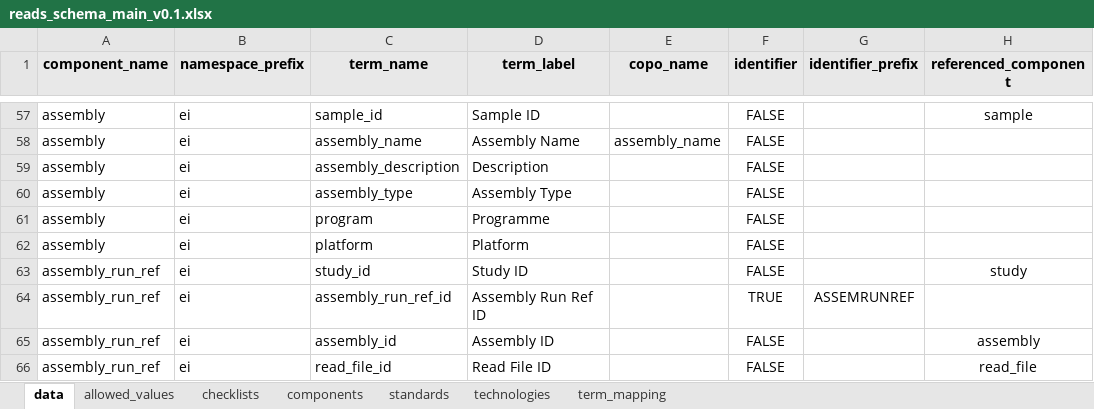
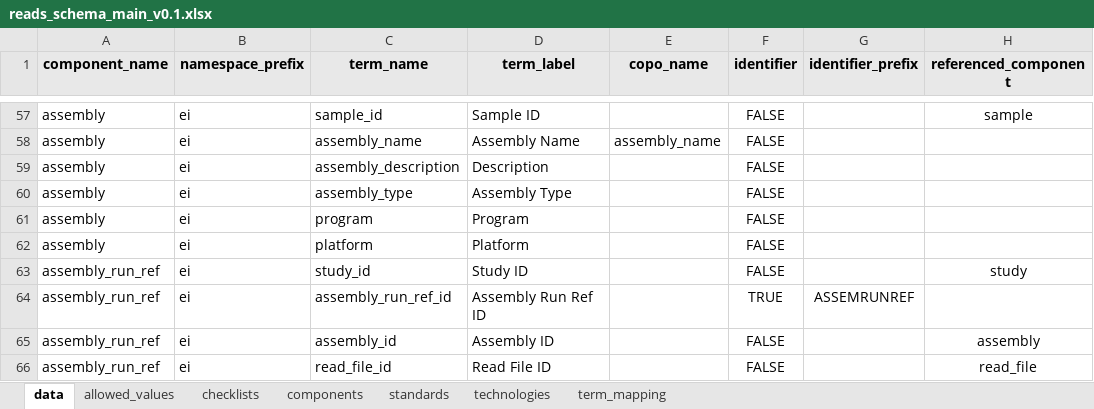
Before and after one commit to TGAC/COPO-schemas, an Excel workbook: reads/reads_schema_main_v0.1.xlsx, sheet data, drawn as a sheet; only a part is shown, gaps mark what is left out; values as stored, in another font and other column widths than the file's, no borders; the diff names each change by its address in the sheet, - before the commit and + after, or states it on an @@ line.

Commit message:
Update

```diff
--- a/reads/reads_schema_main_v0.1.xlsx (sheet data)
+++ b/reads/reads_schema_main_v0.1.xlsx (sheet data)
-D61 (term_label): Programme
+D61 (term_label): Program
```
